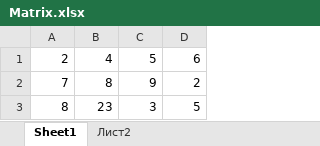
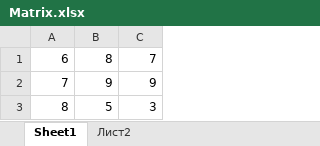
Before and after one commit to PesTubercoolez/test04, an Excel workbook: src/main/java/com/company/resources/Matrix.xlsx, sheet Sheet1, drawn as a sheet; values as stored, in another font and other column widths than the file's, no borders; removed rows and columns are numbered as before the commit, all else as after; the diff names each change by its address in the sheet, - before the commit and + after, or states it on an @@ line.

```diff
--- a/src/main/java/com/company/resources/Matrix.xlsx (sheet Sheet1)
+++ b/src/main/java/com/company/resources/Matrix.xlsx (sheet Sheet1)
-column D, rows 2-3: 2 | 5
-row 1: 2 | 4 | 5 | 6
+row 1: 6 | 8 | 7
-B2: 8
+B2: 9
-B3: 23
+B3: 5
```
Also changed, not shown: src/main/java/com/company/resources/Results.xlsx, 8 other files.
